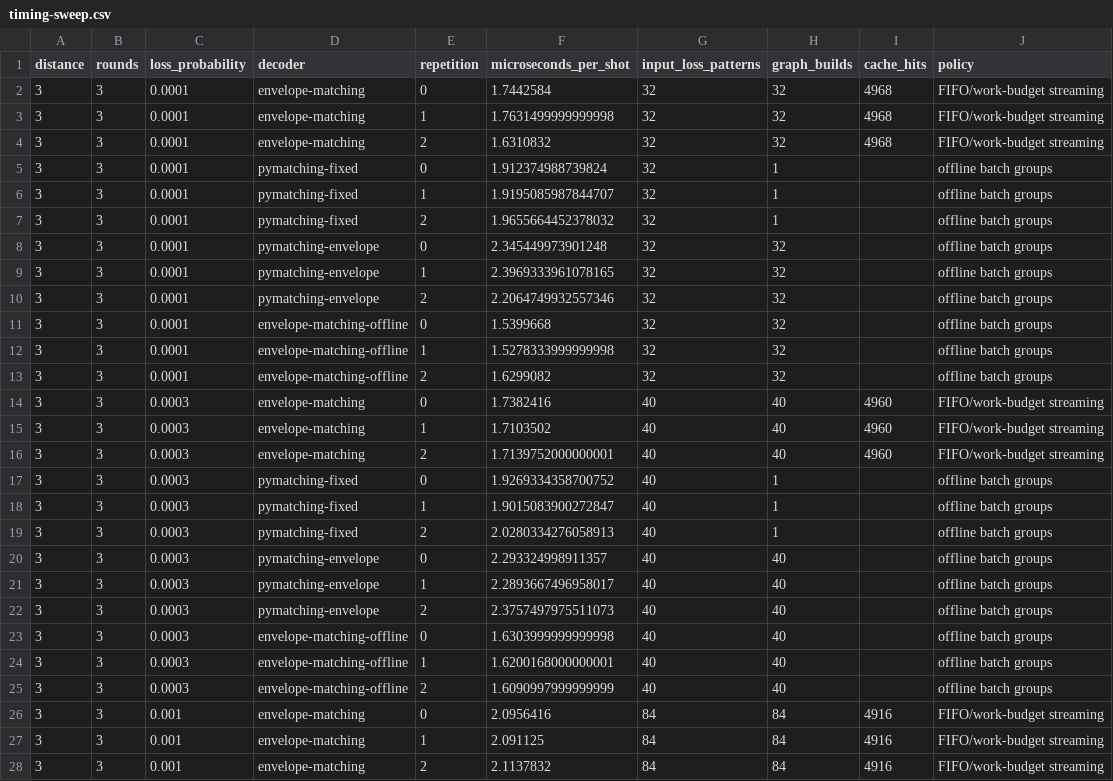
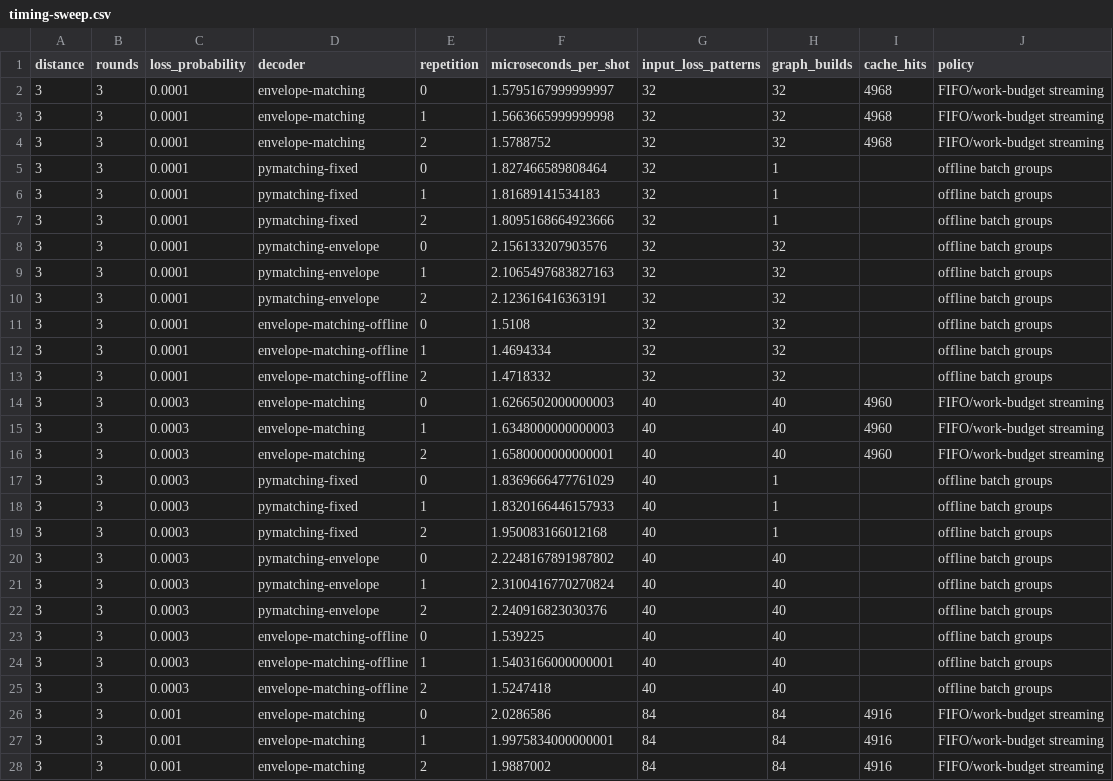
Before and after one commit to nzy1997/rust-qec, a CSV file: site/static/data/atom-loss/timing-sweep.csv, drawn as a sheet; only a part is shown; the diff covers the shown part only.

```diff
--- a/site/static/data/atom-loss/timing-sweep.csv
+++ b/site/static/data/atom-loss/timing-sweep.csv
@@ -1,28 +1,28 @@
 distance,rounds,loss_probability,decoder,repetition,microseconds_per_shot,input_loss_patterns,graph_builds,cache_hits,policy
-3,3,0.0001,envelope-matching,0,1.7442584,32,32,4968,FIFO/work-budget streaming
-3,3,0.0001,envelope-matching,1,1.7631499999999998,32,32,4968,FIFO/work-budget streaming
-3,3,0.0001,envelope-matching,2,1.6310832,32,32,4968,FIFO/work-budget streaming
-3,3,0.0001,pymatching-fixed,0,1.912374988739824,32,1,,offline batch groups
-3,3,0.0001,pymatching-fixed,1,1.9195085987844707,32,1,,offline batch groups
-3,3,0.0001,pymatching-fixed,2,1.9655664452378032,32,1,,offline batch groups
-3,3,0.0001,pymatching-envelope,0,2.345449973901248,32,32,,offline batch groups
-3,3,0.0001,pymatching-envelope,1,2.3969333961078165,32,32,,offline batch groups
-3,3,0.0001,pymatching-envelope,2,2.2064749932557346,32,32,,offline batch groups
-3,3,0.0001,envelope-matching-offline,0,1.5399668,32,32,,offline batch groups
-3,3,0.0001,envelope-matching-offline,1,1.5278333999999998,32,32,,offline batch groups
-3,3,0.0001,envelope-matching-offline,2,1.6299082,32,32,,offline batch groups
-3,3,0.0003,envelope-matching,0,1.7382416,40,40,4960,FIFO/work-budget streaming
-3,3,0.0003,envelope-matching,1,1.7103502,40,40,4960,FIFO/work-budget streaming
-3,3,0.0003,envelope-matching,2,1.7139752000000001,40,40,4960,FIFO/work-budget streaming
-3,3,0.0003,pymatching-fixed,0,1.9269334358700752,40,1,,offline batch groups
-3,3,0.0003,pymatching-fixed,1,1.9015083900272847,40,1,,offline batch groups
-3,3,0.0003,pymatching-fixed,2,2.0280334276058913,40,1,,offline batch groups
-3,3,0.0003,pymatching-envelope,0,2.293324998911357,40,40,,offline batch groups
-3,3,0.0003,pymatching-envelope,1,2.2893667496958017,40,40,,offline batch groups
-3,3,0.0003,pymatching-envelope,2,2.3757497975511073,40,40,,offline batch groups
-3,3,0.0003,envelope-matching-offline,0,1.6303999999999998,40,40,,offline batch groups
-3,3,0.0003,envelope-matching-offline,1,1.6200168000000001,40,40,,offline batch groups
-3,3,0.0003,envelope-matching-offline,2,1.6090997999999999,40,40,,offline batch groups
-3,3,0.001,envelope-matching,0,2.0956416,84,84,4916,FIFO/work-budget streaming
-3,3,0.001,envelope-matching,1,2.091125,84,84,4916,FIFO/work-budget streaming
-3,3,0.001,envelope-matching,2,2.1137832,84,84,4916,FIFO/work-budget streaming
+3,3,0.0001,envelope-matching,0,1.5795167999999997,32,32,4968,FIFO/work-budget streaming
+3,3,0.0001,envelope-matching,1,1.5663665999999998,32,32,4968,FIFO/work-budget streaming
+3,3,0.0001,envelope-matching,2,1.5788752,32,32,4968,FIFO/work-budget streaming
+3,3,0.0001,pymatching-fixed,0,1.827466589808464,32,1,,offline batch groups
+3,3,0.0001,pymatching-fixed,1,1.81689141534183,32,1,,offline batch groups
+3,3,0.0001,pymatching-fixed,2,1.8095168664923666,32,1,,offline batch groups
+3,3,0.0001,pymatching-envelope,0,2.156133207903576,32,32,,offline batch groups
+3,3,0.0001,pymatching-envelope,1,2.1065497683827163,32,32,,offline batch groups
+3,3,0.0001,pymatching-envelope,2,2.123616416363191,32,32,,offline batch groups
+3,3,0.0001,envelope-matching-offline,0,1.5108,32,32,,offline batch groups
+3,3,0.0001,envelope-matching-offline,1,1.4694334,32,32,,offline batch groups
+3,3,0.0001,envelope-matching-offline,2,1.4718332,32,32,,offline batch groups
+3,3,0.0003,envelope-matching,0,1.6266502000000003,40,40,4960,FIFO/work-budget streaming
+3,3,0.0003,envelope-matching,1,1.6348000000000003,40,40,4960,FIFO/work-budget streaming
+3,3,0.0003,envelope-matching,2,1.6580000000000001,40,40,4960,FIFO/work-budget streaming
+3,3,0.0003,pymatching-fixed,0,1.8369666477761029,40,1,,offline batch groups
+3,3,0.0003,pymatching-fixed,1,1.8320166446157933,40,1,,offline batch groups
+3,3,0.0003,pymatching-fixed,2,1.950083166012168,40,1,,offline batch groups
+3,3,0.0003,pymatching-envelope,0,2.2248167891987802,40,40,,offline batch groups
+3,3,0.0003,pymatching-envelope,1,2.3100416770270824,40,40,,offline batch groups
+3,3,0.0003,pymatching-envelope,2,2.240916823030376,40,40,,offline batch groups
+3,3,0.0003,envelope-matching-offline,0,1.539225,40,40,,offline batch groups
+3,3,0.0003,envelope-matching-offline,1,1.5403166000000001,40,40,,offline batch groups
+3,3,0.0003,envelope-matching-offline,2,1.5247418,40,40,,offline batch groups
+3,3,0.001,envelope-matching,0,2.0286586,84,84,4916,FIFO/work-budget streaming
+3,3,0.001,envelope-matching,1,1.9975834000000001,84,84,4916,FIFO/work-budget streaming
+3,3,0.001,envelope-matching,2,1.9887002,84,84,4916,FIFO/work-budget streaming
```
Also changed, not shown: 153 edited cells elsewhere in this file, site/static/data/atom-loss/summary.csv, 26 other files.
